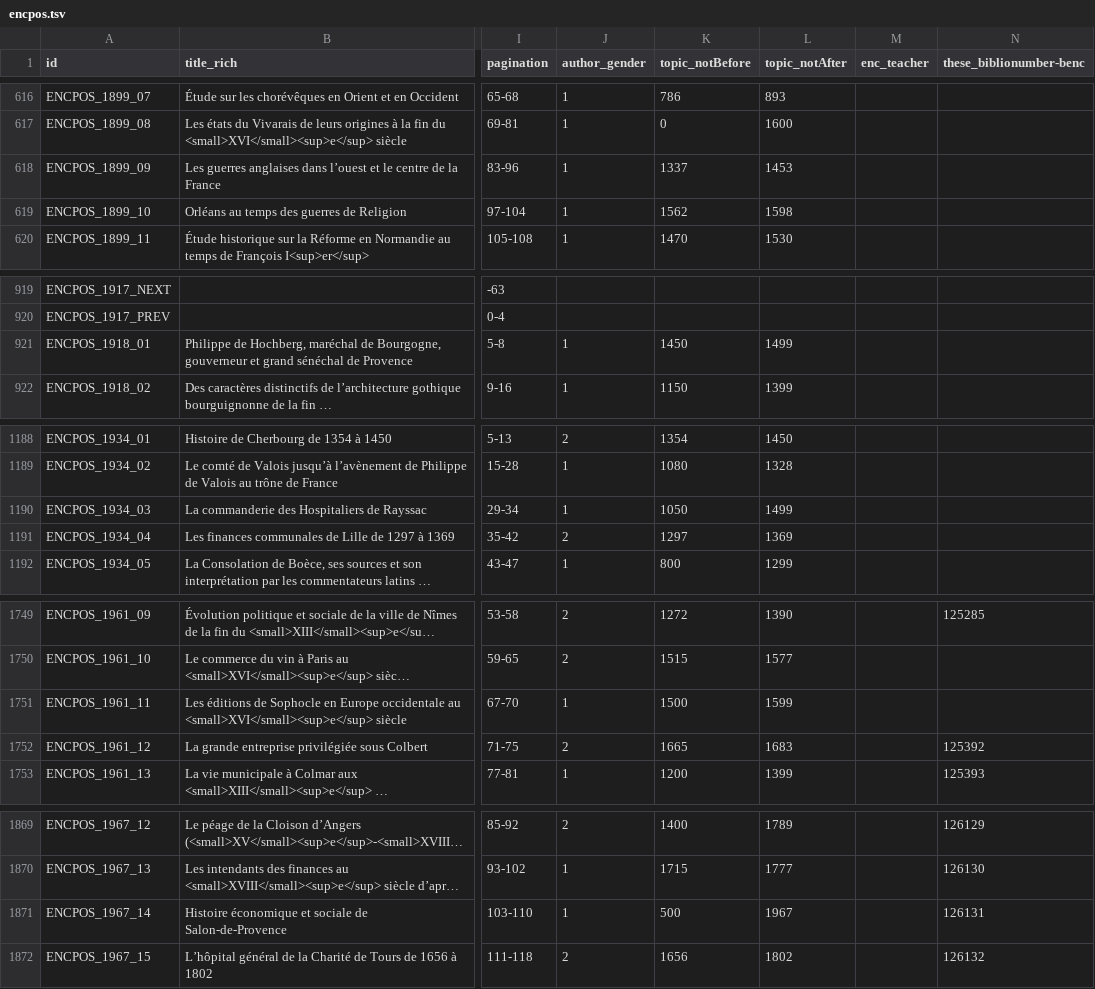
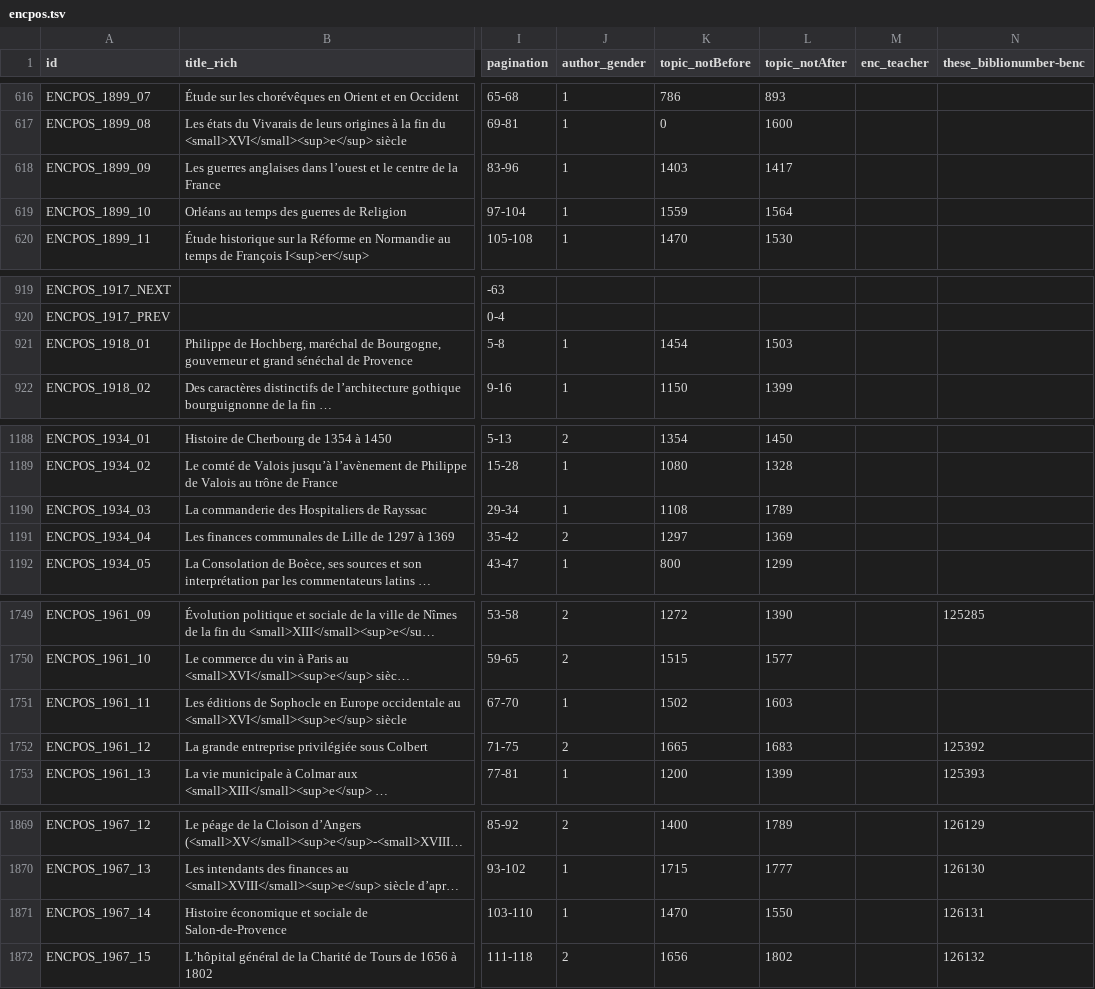
Before and after one commit to chartes/encpos, a TSV file: data/encpos.tsv, drawn as a sheet; only a part is shown, gaps mark what is left out; long unchanged cells end in …; the diff covers the shown part only; the diff names each change by its address in the sheet, - before the commit and + after, or states it on an @@ line.

Commit message:
Mise à jour des dates topic_notBefore et topic_notAfter avec les informations de la bibliothèque

```diff
--- a/data/encpos.tsv
+++ b/data/encpos.tsv
-K618 (topic_notBefore): 1337
+K618 (topic_notBefore): 1403
-L618 (topic_notAfter): 1453
+L618 (topic_notAfter): 1417
-K619 (topic_notBefore): 1562
+K619 (topic_notBefore): 1559
-L619 (topic_notAfter): 1598
+L619 (topic_notAfter): 1564
-K921 (topic_notBefore): 1450
+K921 (topic_notBefore): 1454
-L921 (topic_notAfter): 1499
+L921 (topic_notAfter): 1503
-K1190 (topic_notBefore): 1050
+K1190 (topic_notBefore): 1108
-L1190 (topic_notAfter): 1499
+L1190 (topic_notAfter): 1789
-K1751 (topic_notBefore): 1500
+K1751 (topic_notBefore): 1502
-L1751 (topic_notAfter): 1599
+L1751 (topic_notAfter): 1603
-K1871 (topic_notBefore): 500
+K1871 (topic_notBefore): 1470
-L1871 (topic_notAfter): 1967
+L1871 (topic_notAfter): 1550
```
Also changed, not shown: 23 edited cells elsewhere in this file.
